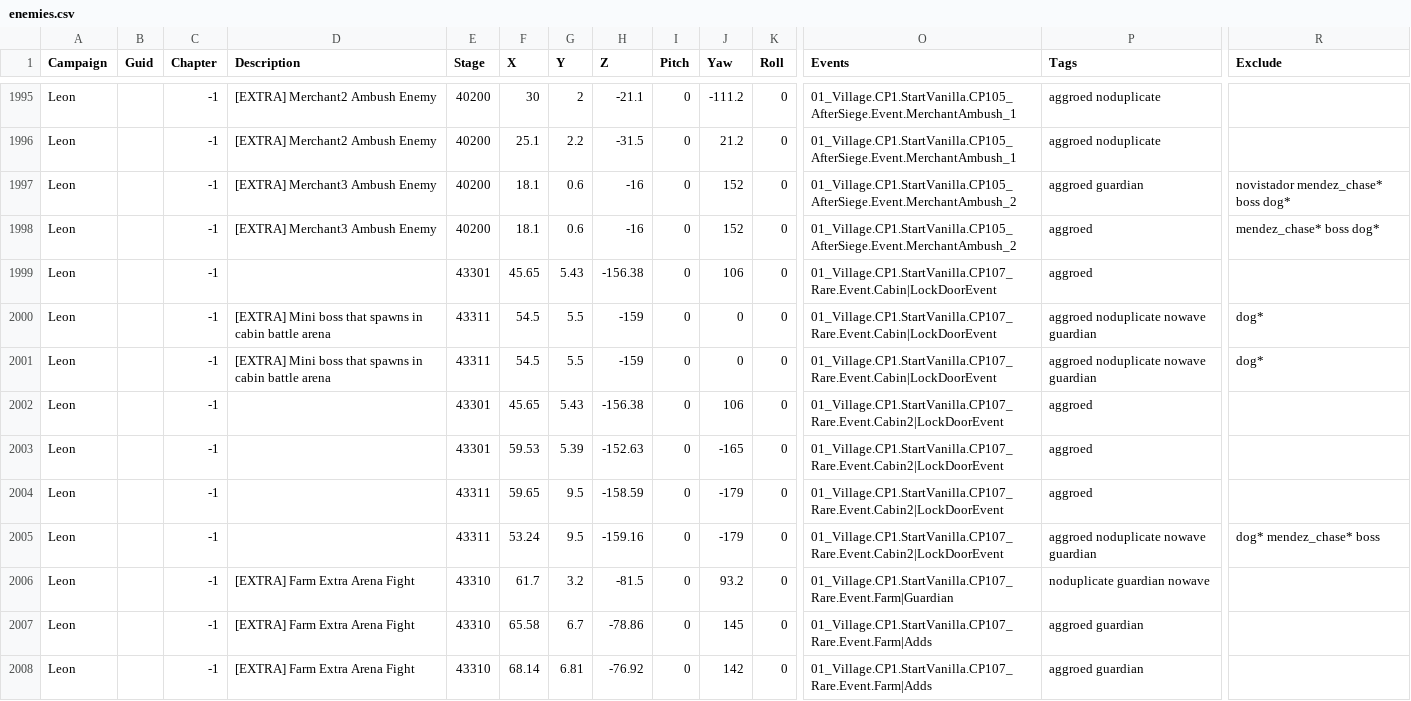
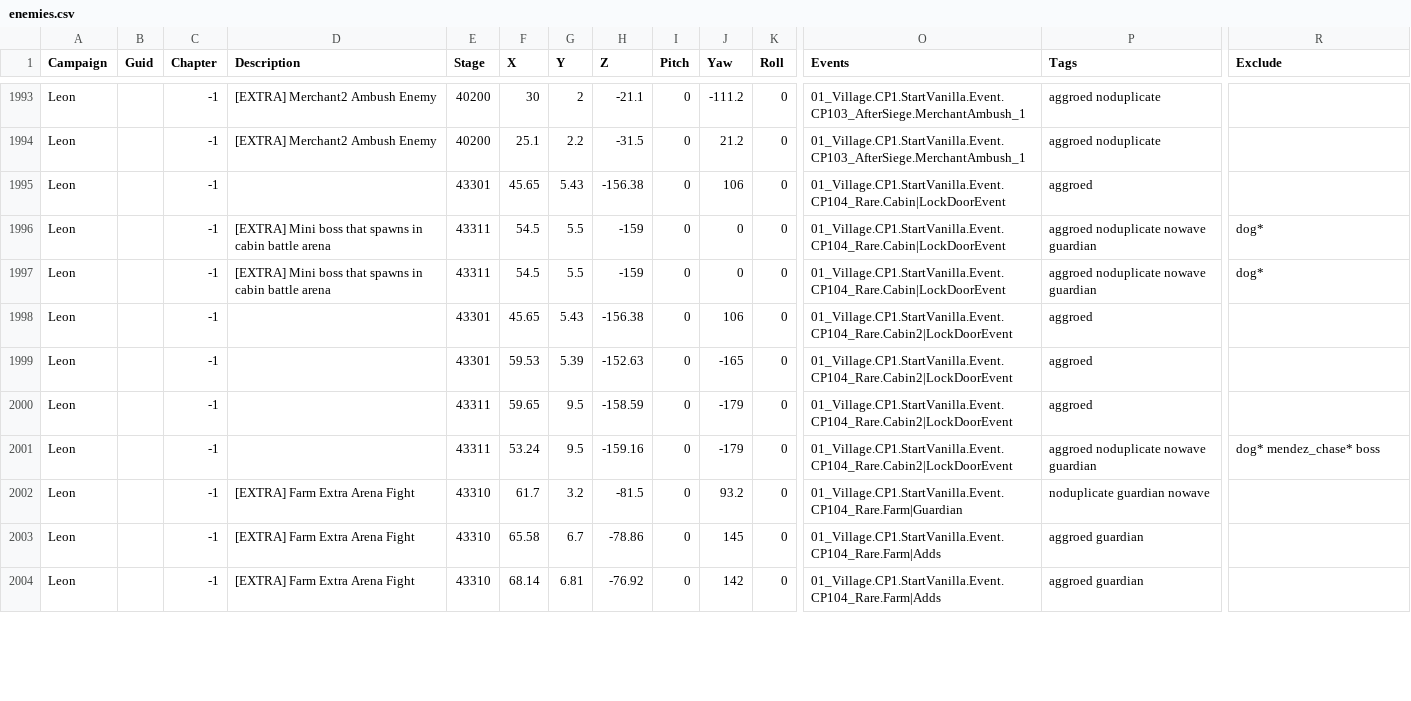
Before and after one commit to biorand/re4r, a CSV file: src/IntelOrca.Biohazard.BioRand.RE4R/data/enemies.csv, drawn as a sheet; only a part is shown, gaps mark what is left out; removed rows and columns are numbered as before the commit, all else as after; rows hold the shown columns only; the diff covers the shown part only; the diff names each change by its address in the sheet, - before the commit and + after, or states it on an @@ line.

```diff
--- a/src/IntelOrca.Biohazard.BioRand.RE4R/data/enemies.csv
+++ b/src/IntelOrca.Biohazard.BioRand.RE4R/data/enemies.csv
-O1993:O1994 (Events): 01_Village.CP1.StartVanilla.CP105_AfterSiege.Event.MerchantAmbush_1
+O1993:O1994 (Events): 01_Village.CP1.StartVanilla.Event.CP103_AfterSiege.MerchantAmbush_1
-row 1997: Leon |  | -1 | [EXTRA] Merchant3 Ambush Enemy | 40200 | 18.1 | 0.6 | -16 | 0 | 152 | 0 | 01_Village.CP1.StartVanilla.CP105_AfterSiege.Event.MerchantAmbush_2 | aggroed guardian | novistador mendez_chase* boss dog*
-row 1998: Leon |  | -1 | [EXTRA] Merchant3 Ambush Enemy | 40200 | 18.1 | 0.6 | -16 | 0 | 152 | 0 | 01_Village.CP1.StartVanilla.CP105_AfterSiege.Event.MerchantAmbush_2 | aggroed | mendez_chase* boss dog*
-O1995:O1997 (Events): 01_Village.CP1.StartVanilla.CP107_Rare.Event.Cabin|LockDoorEvent
+O1995:O1997 (Events): 01_Village.CP1.StartVanilla.Event.CP104_Rare.Cabin|LockDoorEvent
-O1998:O2001 (Events): 01_Village.CP1.StartVanilla.CP107_Rare.Event.Cabin2|LockDoorEvent
+O1998:O2001 (Events): 01_Village.CP1.StartVanilla.Event.CP104_Rare.Cabin2|LockDoorEvent
-O2002 (Events): 01_Village.CP1.StartVanilla.CP107_Rare.Event.Farm|Guardian
+O2002 (Events): 01_Village.CP1.StartVanilla.Event.CP104_Rare.Farm|Guardian
-O2003:O2004 (Events): 01_Village.CP1.StartVanilla.CP107_Rare.Event.Farm|Adds
+O2003:O2004 (Events): 01_Village.CP1.StartVanilla.Event.CP104_Rare.Farm|Adds
```
Also changed, not shown: 2 removed rows and 56 edited cells elsewhere in this file, src/IntelOrca.Biohazard.BioRand.RE4R/data/costumes.csv, src/IntelOrca.Biohazard.BioRand.RE4R/data/events.csv, 5 other files.
